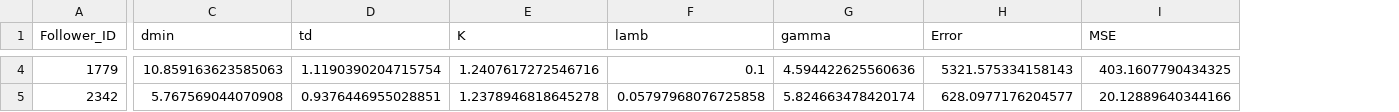
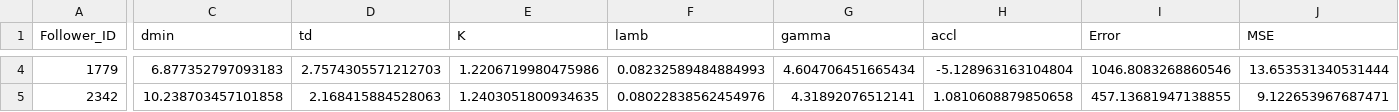
Before and after one commit to lotlouischoitslab/Comparison-of-Autonomous-Vehicles-Control-Models, a CSV file: Results/03CSF/PT_I395_A.csv, drawn as a sheet; only a part is shown, gaps mark what is left out; addresses are those after the commit; the diff covers the shown part only; the diff names each change by its address in the sheet, - before the commit and + after, or states it on an @@ line.

```diff
--- a/Results/03CSF/PT_I395_A.csv
+++ b/Results/03CSF/PT_I395_A.csv
+column H (accl), rows 4-5: -5.128963163104804 | 1.0810608879850658
-C4 (dmin): 10.859163623585063
+C4 (dmin): 6.877352797093183
-D4 (td): 1.1190390204715754
+D4 (td): 2.7574305571212703
-E4 (K): 1.2407617272546716
+E4 (K): 1.2206719980475986
-F4 (lamb): 0.1
+F4 (lamb): 0.08232589484884993
-G4 (gamma): 4.594422625560636
+G4 (gamma): 4.604706451665434
-I4 (Error): 5321.575334158143
+I4 (Error): 1046.8083268860546
-J4 (MSE): 403.1607790434325
+J4 (MSE): 13.653531340531444
-C5 (dmin): 5.767569044070908
+C5 (dmin): 10.238703457101858
-D5 (td): 0.9376446955028851
+D5 (td): 2.168415884528063
-E5 (K): 1.2378946818645278
+E5 (K): 1.2403051800934635
-F5 (lamb): 0.05797968076725858
+F5 (lamb): 0.08022838562454976
-G5 (gamma): 5.824663478420174
+G5 (gamma): 4.31892076512141
-I5 (Error): 628.0977176204577
+I5 (Error): 457.13681947138855
-J5 (MSE): 20.12889640344166
+J5 (MSE): 9.122653967687471
```
Also changed, not shown: 42 edited cells elsewhere in this file, Results/02TFS/PT_I395_A.csv, 42 other files.
